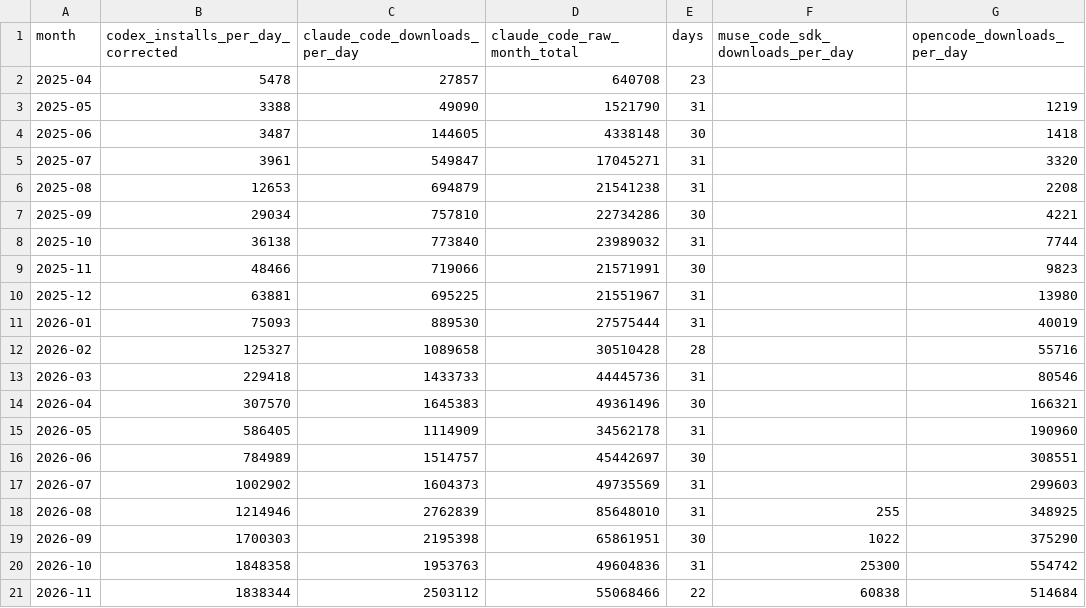
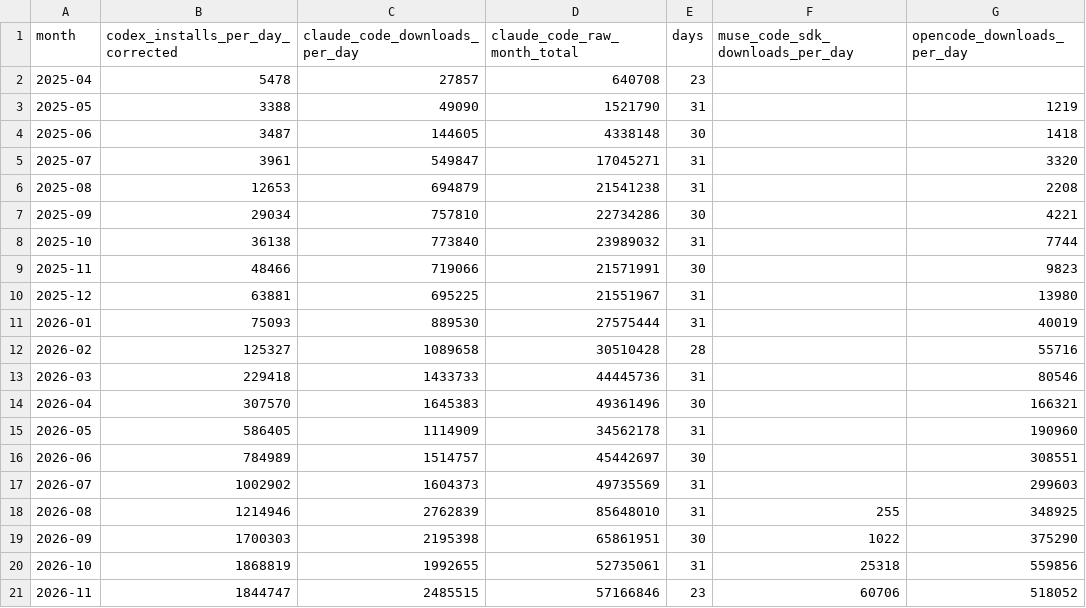
Before and after one commit to Kevin19980730/ai-adoption-monitor, a CSV file: codex-user-trend/cli_npm_monthly.csv, drawn as a sheet.

```diff
--- a/codex-user-trend/cli_npm_monthly.csv
+++ b/codex-user-trend/cli_npm_monthly.csv
@@ -19,3 +19,3 @@ month,codex_installs_per_day_corrected,claude_code_downloads_per_day,claude_code
 2026-09,1700303,2195398,65861951,30,1022,375290
-2026-10,1848358,1953763,49604836,31,25300,554742
-2026-11,1838344,2503112,55068466,22,60838,514684
+2026-10,1868819,1992655,52735061,31,25318,559856
+2026-11,1844747,2485515,57166846,23,60706,518052
```
Also changed, not shown: codex-user-trend/cli_npm_daily.csv, openrouter_data/openrouter_company_daily_tokens.csv, 8 other files.
